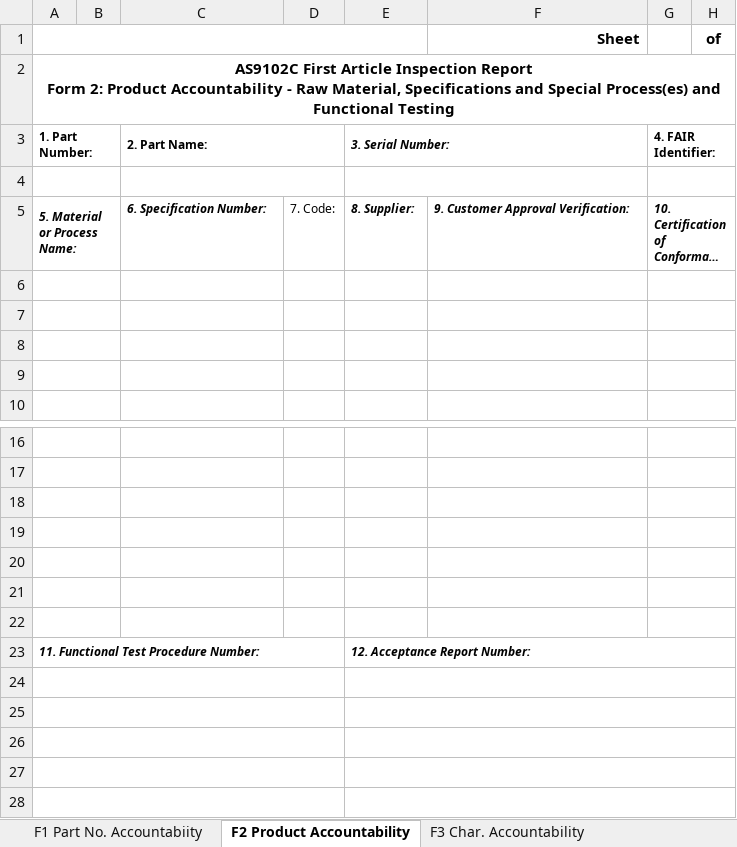
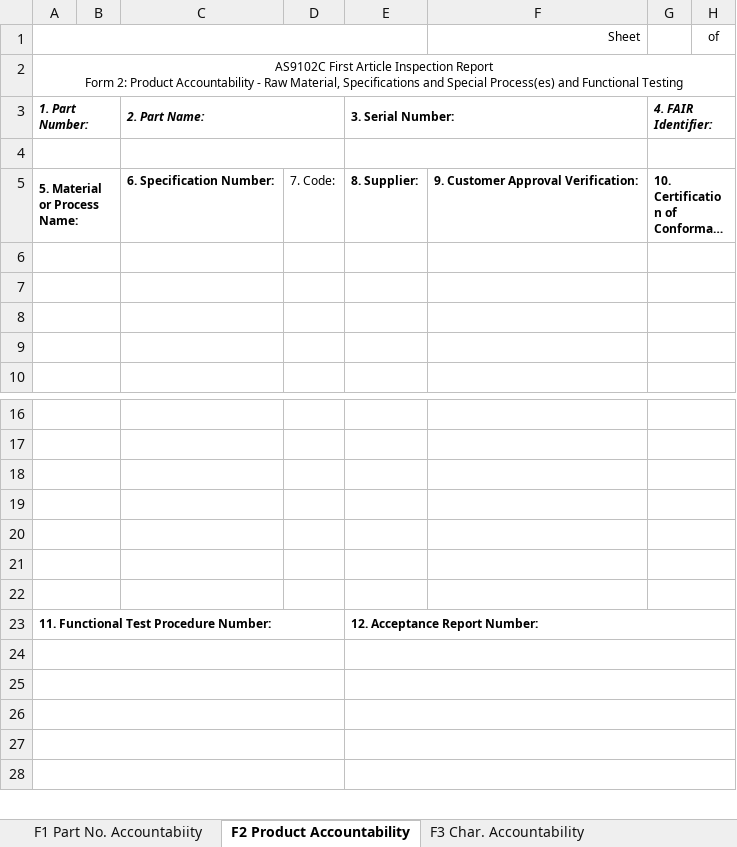
Before and after one commit to NukaW0rld/Revision-Reconciliation, an Excel workbook: assets/part2/FAIR.xlsx, sheet F2 Product Accountability, drawn as a sheet; only a part is shown, gaps mark what is left out; long unchanged cells end in …; values as stored, in another font and other column widths than the file's, no borders; charts and pictures not drawn; the diff names each change by its address in the sheet, - before the commit and + after, or states it on an @@ line.

```diff
--- a/assets/part2/FAIR.xlsx (sheet F2 Product Accountability)
+++ b/assets/part2/FAIR.xlsx (sheet F2 Product Accountability)
-F1 bold: on
+F1 bold: off, text size: smaller
-H1 bold: on
+H1 bold: off, text size: smaller
-A2 bold: on
+A2 bold: off, text size: smaller
-A3 italic: off
+A3 italic: on
-C3 italic: off
+C3 italic: on
-E3 italic: on
+E3 italic: off
-G3 italic: off
+G3 italic: on
-A5 italic: on
+A5 italic: off
-C5 italic: on
+C5 italic: off
-E5:G5 italic: on
+E5:G5 italic: off
-A23 italic: on
+A23 italic: off
-E23 italic: on
+E23 italic: off
```
Also changed, not shown: sheet F3 Char. Accountability, sheet F1 Part No. Accountabiity, charts or pictures, 5 other files.
